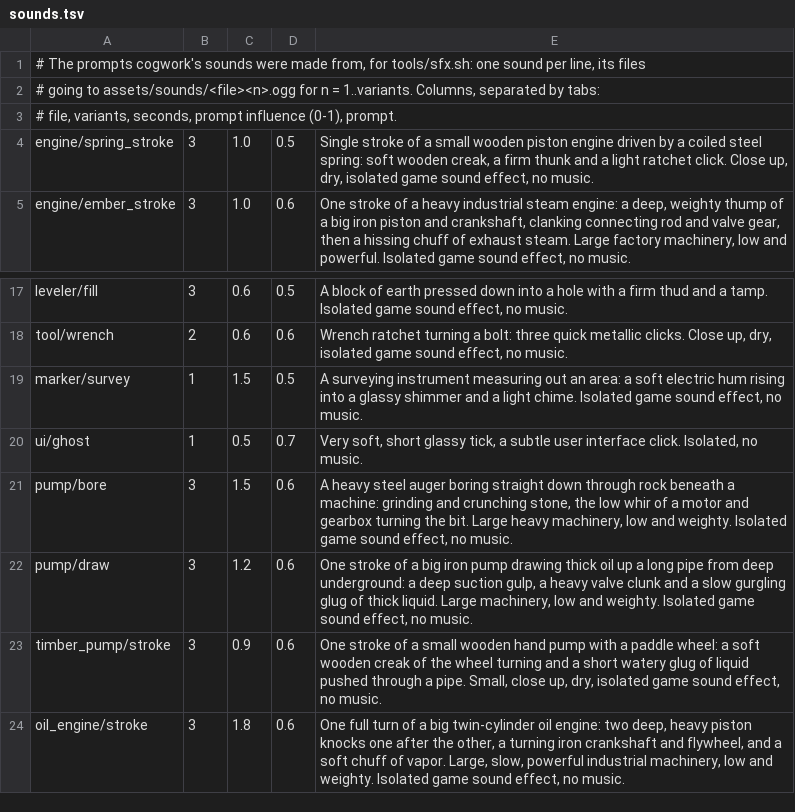
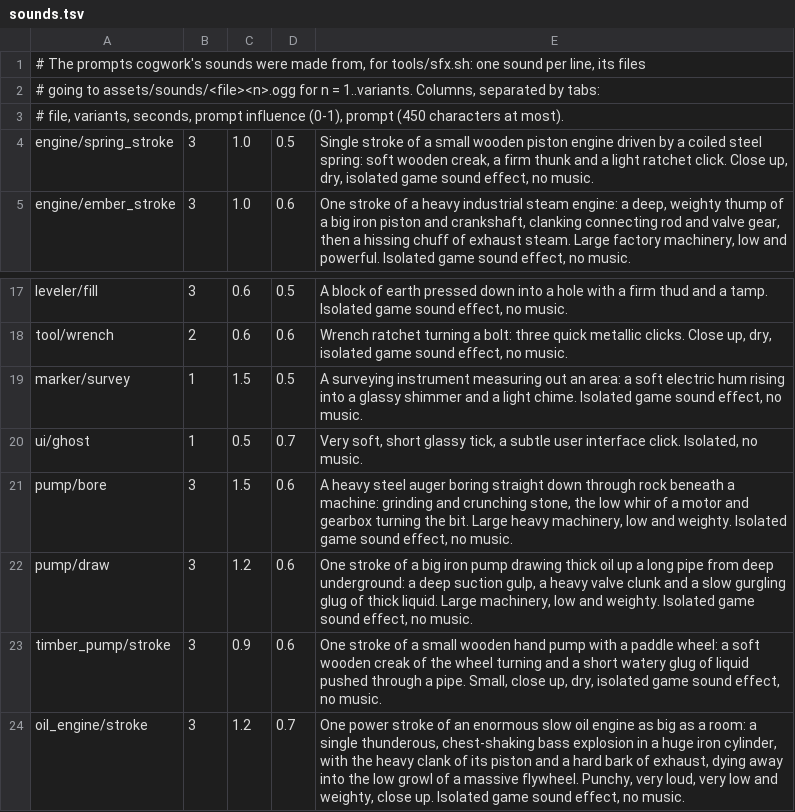
Before and after one commit to Zorro909/weft-mods, a TSV file: cogwork/sounds.tsv, drawn as a sheet; only a part is shown, gaps mark what is left out.

Commit message:
feat(cogwork): give the oil engine a heavier, louder stroke
Its sound was four thin knocks a turn with hardly any bass. It is now
one boom at each piston's beat, twice a turn with the puff of vapor,
at full volume and carrying 56 blocks.

```diff
--- a/cogwork/sounds.tsv
+++ b/cogwork/sounds.tsv
@@ -2,3 +2,3 @@
 # going to assets/sounds/<file><n>.ogg for n = 1..variants. Columns, separated by tabs:
-# file, variants, seconds, prompt influence (0-1), prompt.
+# file, variants, seconds, prompt influence (0-1), prompt (450 characters at most).
 engine/spring_stroke	3	1.0	0.5	Single stroke of a small wooden piston engine driven by a coiled steel spring: soft wooden creak, a firm thunk and a light ratchet click. Close up, dry, isolated game sound effect, no music.
@@ -23,2 +23,2 @@ pump/draw	3	1.2	0.6	One stroke of a big iron pump drawing thick oil up a long pi
 timber_pump/stroke	3	0.9	0.6	One stroke of a small wooden hand pump with a paddle wheel: a soft wooden creak of the wheel turning and a short watery glug of liquid pushed through a pipe. Small, close up, dry, isolated game sound effect, no music.
-oil_engine/stroke	3	1.8	0.6	One full turn of a big twin-cylinder oil engine: two deep, heavy piston knocks one after the other, a turning iron crankshaft and flywheel, and a soft chuff of vapor. Large, slow, powerful industrial machinery, low and weighty. Isolated game sound effect, no music.
+oil_engine/stroke	3	1.2	0.7	One power stroke of an enormous slow oil engine as big as a room: a single thunderous, chest-shaking bass explosion in a huge iron cylinder, with the heavy clank of its piston and a hard bark of exhaust, dying away into the low growl of a massive flywheel. Punchy, very loud, very low and weighty, close up. Isolated game sound effect, no music.
```
Also changed, not shown: 6 other files.
